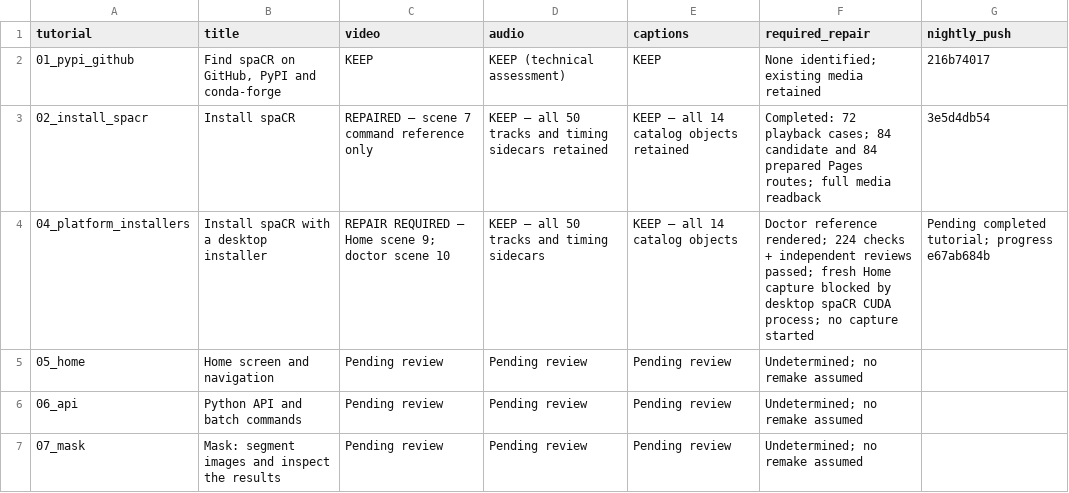
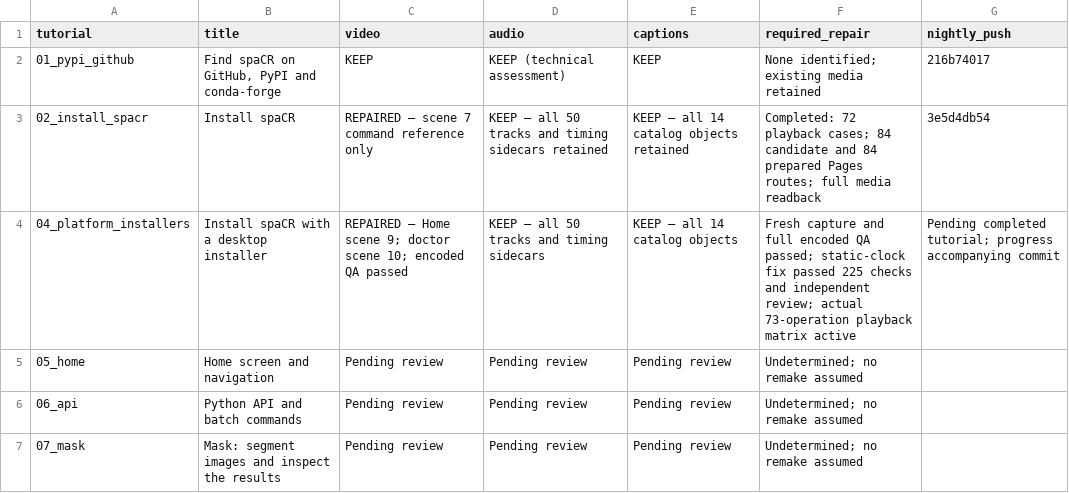
Before and after one commit to EinarOlafsson/spacr, a CSV file: features/data/n676_ordered_tutorial_reviews_2026-10-15/PROGRESS.csv, drawn as a sheet; only a part is shown.

Commit message:
Report encoded tutorial 04 and verified static clock repair

```diff
--- a/features/data/n676_ordered_tutorial_reviews_2026-10-15/PROGRESS.csv
+++ b/features/data/n676_ordered_tutorial_reviews_2026-10-15/PROGRESS.csv
@@ -3,3 +3,3 @@ tutorial,title,video,audio,captions,required_repair,nightly_push
 02_install_spacr,Install spaCR,REPAIRED — scene 7 command reference only,KEEP — all 50 tracks and timing sidecars retained,KEEP — all 14 catalog objects retained,Completed: 72 playback cases; 84 candidate and 84 prepared Pages routes; full media readback,3e5d4db54
-04_platform_installers,Install spaCR with a desktop installer,REPAIR REQUIRED — Home scene 9; doctor scene 10,KEEP — all 50 tracks and timing sidecars,KEEP — all 14 catalog objects,Doctor reference rendered; 224 checks + independent reviews passed; fresh Home capture blocked by desktop spaCR CUDA process; no capture started,Pending completed tutorial; progress e67ab684b
+04_platform_installers,Install spaCR with a desktop installer,REPAIRED — Home scene 9; doctor scene 10; encoded QA passed,KEEP — all 50 tracks and timing sidecars,KEEP — all 14 catalog objects,Fresh capture and full encoded QA passed; static-clock fix passed 225 checks and independent review; actual 73-operation playback matrix active,Pending completed tutorial; progress accompanying commit
 05_home,Home screen and navigation,Pending review,Pending review,Pending review,Undetermined; no remake assumed,
```
Also changed, not shown: 1 other file.
